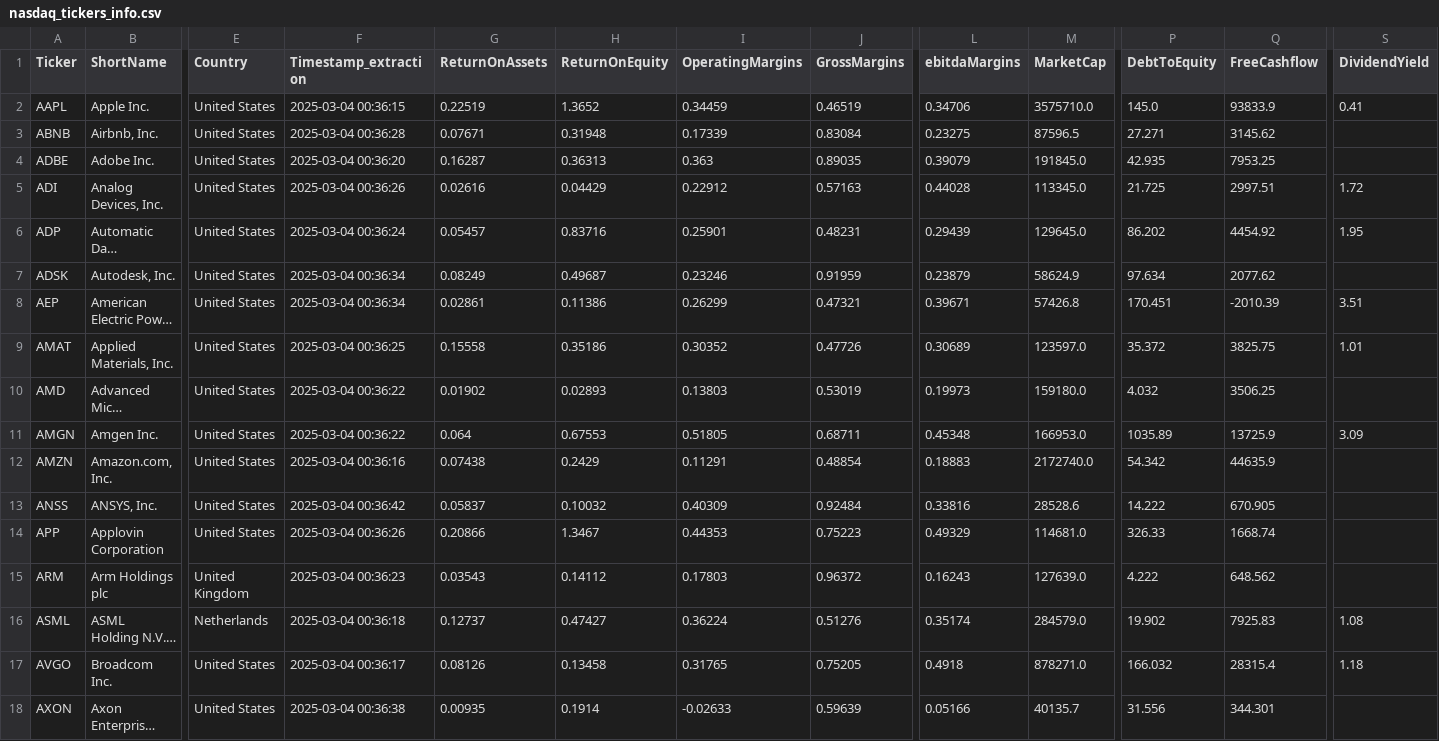
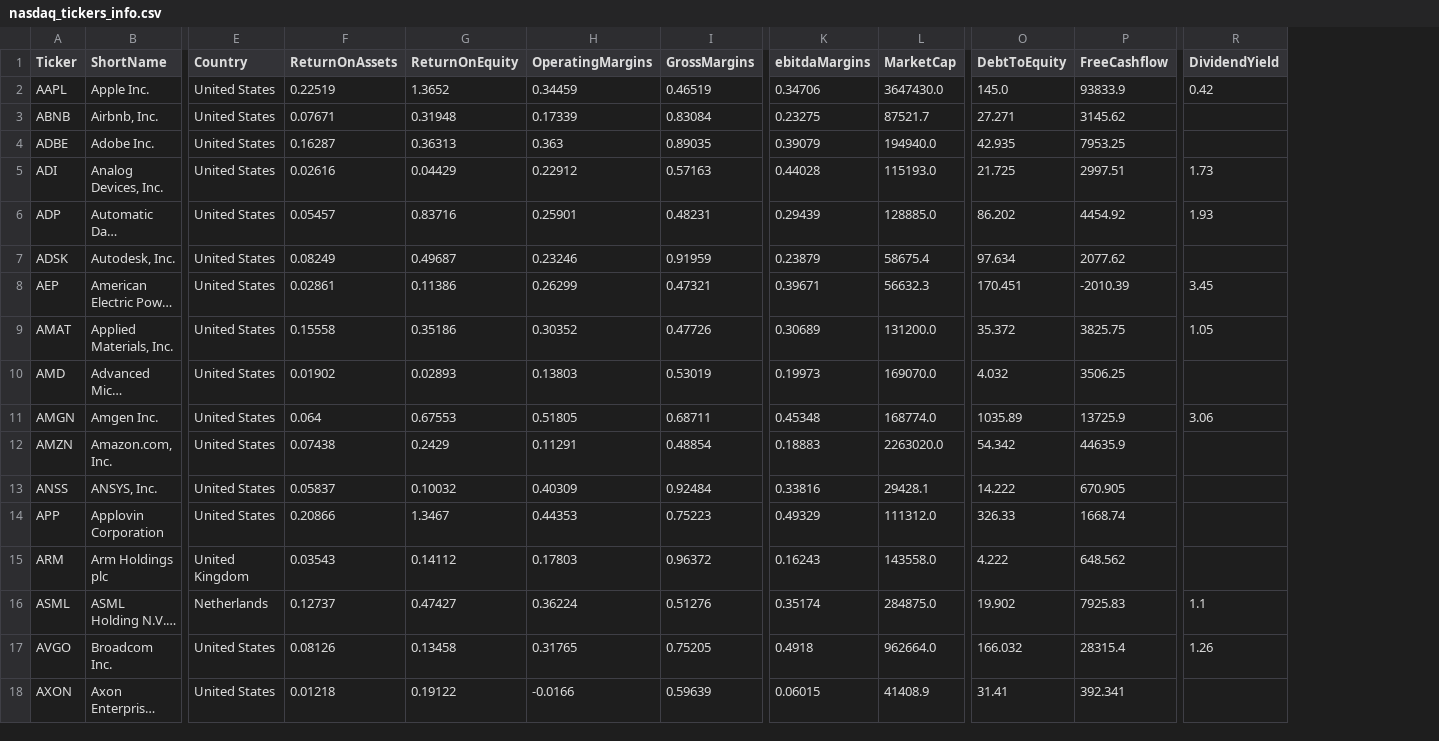
Before and after one commit to 1991Elsa/PFB, a CSV file: nasdaq_tickers_info.csv, drawn as a sheet; only a part is shown, gaps mark what is left out; long unchanged cells end in …; removed rows and columns are numbered as before the commit, all else as after; the diff covers the shown part only; the diff names each change by its address in the sheet, - before the commit and + after, or states it on an @@ line.

Commit message:
eliminación columna timestamp y descarga de tabla timestamp a csv para powerBI

```diff
--- a/nasdaq_tickers_info.csv
+++ b/nasdaq_tickers_info.csv
-column F (Timestamp_extraction), rows 2-18: 2025-03-04 00:36:15 | 2025-03-04 00:36:28 | 2025-03-04 00:36:20 | 2025-03-04 00:36:26 | 2025-03-04 00:36:24 | 2025-03-04 00:36:34 | 2025-03-04 00:36:34 | 2025-03-04 00:36:25 | 2025-03-04 00:36:22 | 2025-03-04 00:36:22 | 2025-03-04 00:36:16 | 2025-03-04 00:36:42 | 2025-03-04 00:36:26 | 2025-03-04 00:36:23 | 2025-03-04 00:36:18 | 2025-03-04 00:36:17 | 2025-03-04 00:36:38
-L2 (MarketCap): 3575710.0
+L2 (MarketCap): 3647430.0
-R2 (DividendYield): 0.41
+R2 (DividendYield): 0.42
-L3 (MarketCap): 87596.5
+L3 (MarketCap): 87521.7
-L4 (MarketCap): 191845.0
+L4 (MarketCap): 194940.0
-L5 (MarketCap): 113345.0
+L5 (MarketCap): 115193.0
-R5 (DividendYield): 1.72
+R5 (DividendYield): 1.73
-L6 (MarketCap): 129645.0
+L6 (MarketCap): 128885.0
-R6 (DividendYield): 1.95
+R6 (DividendYield): 1.93
-L7 (MarketCap): 58624.9
+L7 (MarketCap): 58675.4
-L8 (MarketCap): 57426.8
+L8 (MarketCap): 56632.3
-R8 (DividendYield): 3.51
+R8 (DividendYield): 3.45
-L9 (MarketCap): 123597.0
+L9 (MarketCap): 131200.0
-R9 (DividendYield): 1.01
+R9 (DividendYield): 1.05
-L10 (MarketCap): 159180.0
+L10 (MarketCap): 169070.0
-L11 (MarketCap): 166953.0
+L11 (MarketCap): 168774.0
-R11 (DividendYield): 3.09
+R11 (DividendYield): 3.06
-L12 (MarketCap): 2172740.0
+L12 (MarketCap): 2263020.0
-L13 (MarketCap): 28528.6
+L13 (MarketCap): 29428.1
-L14 (MarketCap): 114681.0
+L14 (MarketCap): 111312.0
-L15 (MarketCap): 127639.0
+L15 (MarketCap): 143558.0
-L16 (MarketCap): 284579.0
+L16 (MarketCap): 284875.0
-R16 (DividendYield): 1.08
+R16 (DividendYield): 1.1
-L17 (MarketCap): 878271.0
+L17 (MarketCap): 962664.0
-R17 (DividendYield): 1.18
+R17 (DividendYield): 1.26
-F18 (ReturnOnAssets): 0.00935
+F18 (ReturnOnAssets): 0.01218
-G18 (ReturnOnEquity): 0.1914
+G18 (ReturnOnEquity): 0.19122
-H18 (OperatingMargins): -0.02633
+H18 (OperatingMargins): -0.0166
-K18 (ebitdaMargins): 0.05166
+K18 (ebitdaMargins): 0.06015
-L18 (MarketCap): 40135.7
+L18 (MarketCap): 41408.9
-O18 (DebtToEquity): 31.556
+O18 (DebtToEquity): 31.41
-P18 (FreeCashflow): 344.301
+P18 (FreeCashflow): 392.341
```
Also changed, not shown: 1 removed row and 138 edited cells elsewhere in this file, 5 other files.
